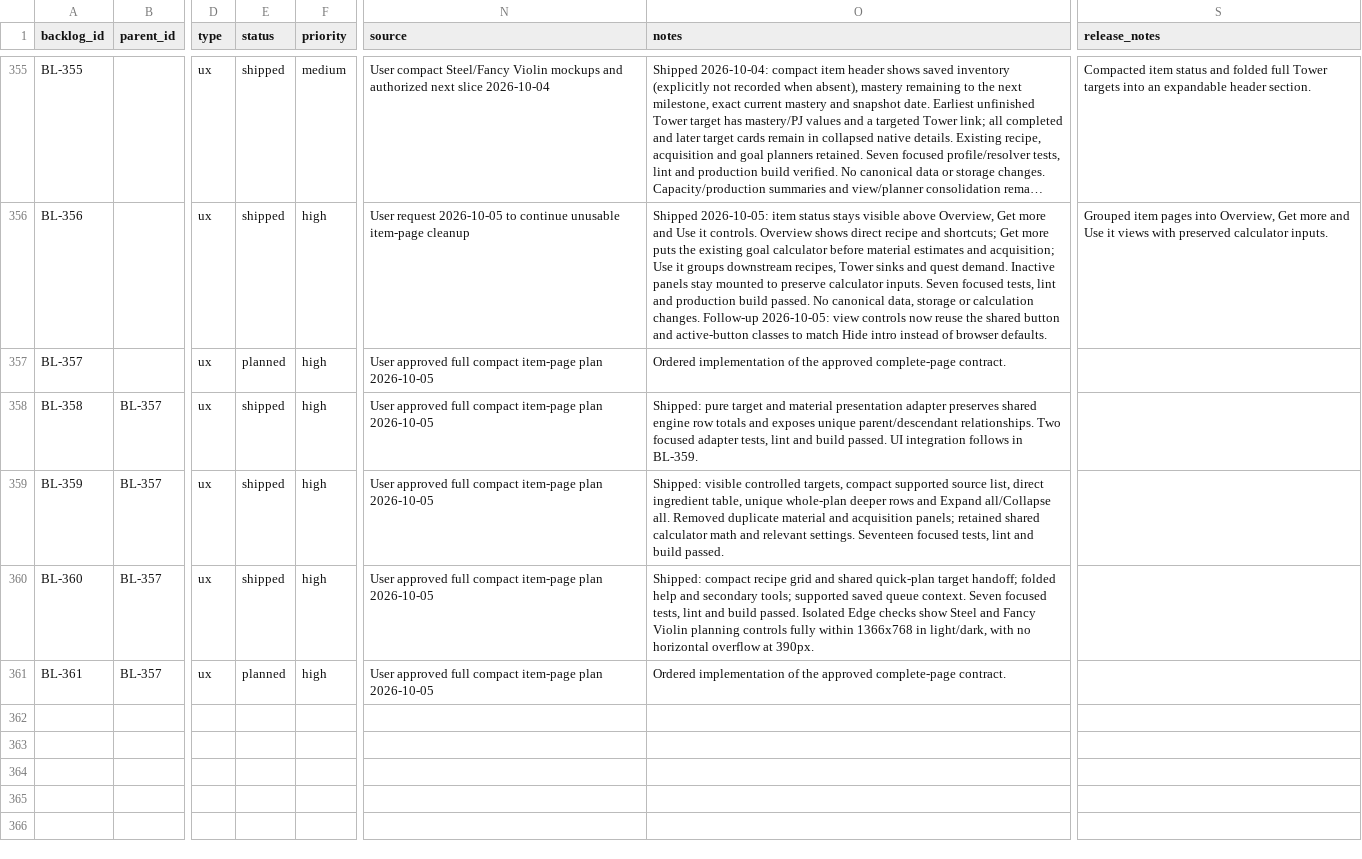
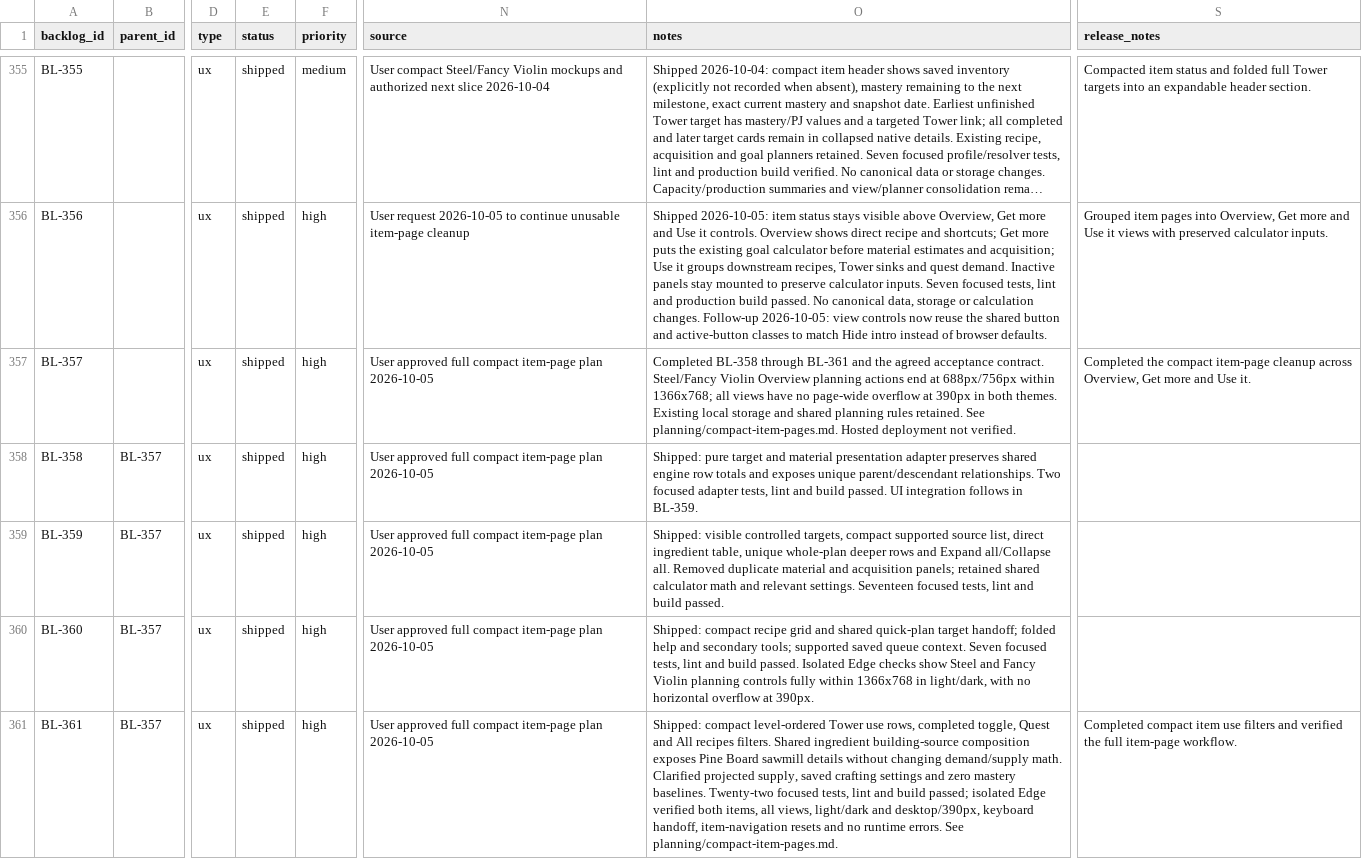
Before and after one commit to missvin/farmrpg-tools, a CSV file: planning/backlog.csv, drawn as a sheet; only a part is shown, gaps mark what is left out; long unchanged cells end in …; the diff names each change by its address in the sheet, - before the commit and + after, or states it on an @@ line.

Commit message:
ux(items): compact use filters and finish page acceptance

```diff
--- a/planning/backlog.csv
+++ b/planning/backlog.csv
-E357 (status): planned
+E357 (status): shipped
-O357 (notes): Ordered implementation of the approved complete-page contract.
+O357 (notes): Completed BL-358 through BL-361 and the agreed acceptance contract. Steel/Fancy Violin Overview planning actions end at 688px/756px within 1366x768; all views have no page-wide overflow at 390px in both themes. Existing local storage and shared planning rules retained. See planning/compact-item-pages.md. Hosted deployment not verified.
-S357 (release_notes): (empty)
+S357 (release_notes): Completed the compact item-page cleanup across Overview, Get more and Use it.
-E361 (status): planned
+E361 (status): shipped
-O361 (notes): Ordered implementation of the approved complete-page contract.
+O361 (notes): Shipped: compact level-ordered Tower use rows, completed toggle, Quest and All recipes filters. Shared ingredient building-source composition exposes Pine Board sawmill details without changing demand/supply math. Clarified projected supply, saved crafting settings and zero mastery baselines. Twenty-two focused tests, lint and build passed; isolated Edge verified both items, all views, light/dark and desktop/390px, keyboard handoff, item-navigation resets and no runtime errors. See planning/compact-item-pages.md.
-S361 (release_notes): (empty)
+S361 (release_notes): Completed compact item use filters and verified the full item-page workflow.
```
Also changed, not shown: 6 other files.
